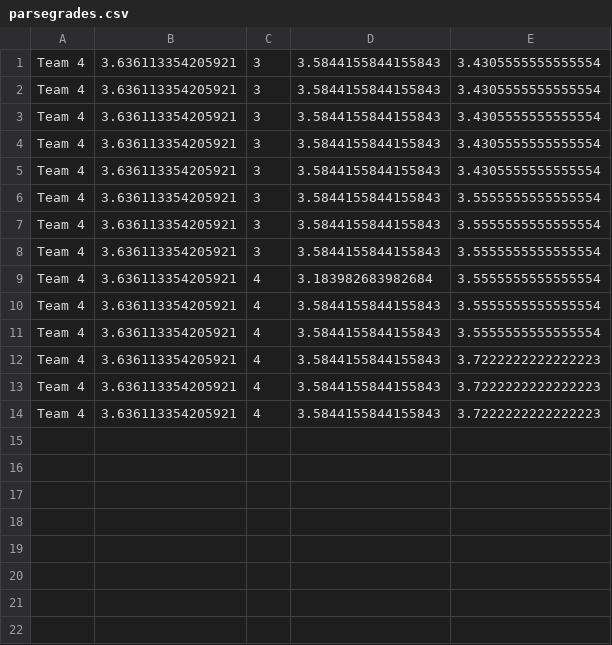
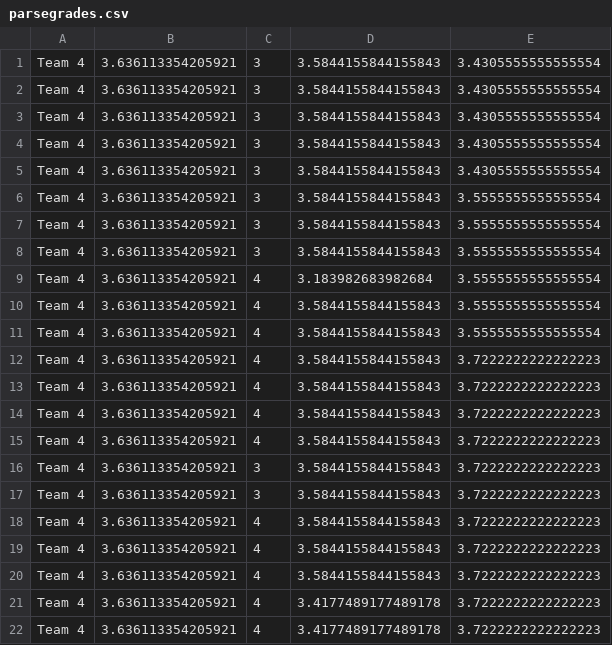
Before and after one commit to brownrout/EECS-337-Recipes, a CSV file: parsegrades.csv, drawn as a sheet.

```diff
--- a/parsegrades.csv
+++ b/parsegrades.csv
@@ -14 +14,9 @@ Team 4	3.636113354205921	4	3.5844155844155843	3.7222222222222223
 Team 4	3.636113354205921	4	3.5844155844155843	3.7222222222222223
+Team 4	3.636113354205921	4	3.5844155844155843	3.7222222222222223
+Team 4	3.636113354205921	3	3.5844155844155843	3.7222222222222223
+Team 4	3.636113354205921	3	3.5844155844155843	3.7222222222222223
+Team 4	3.636113354205921	4	3.5844155844155843	3.7222222222222223
+Team 4	3.636113354205921	4	3.5844155844155843	3.7222222222222223
+Team 4	3.636113354205921	4	3.5844155844155843	3.7222222222222223
+Team 4	3.636113354205921	4	3.4177489177489178	3.7222222222222223
+Team 4	3.636113354205921	4	3.4177489177489178	3.7222222222222223
```
Also changed, not shown: 2 other files.
